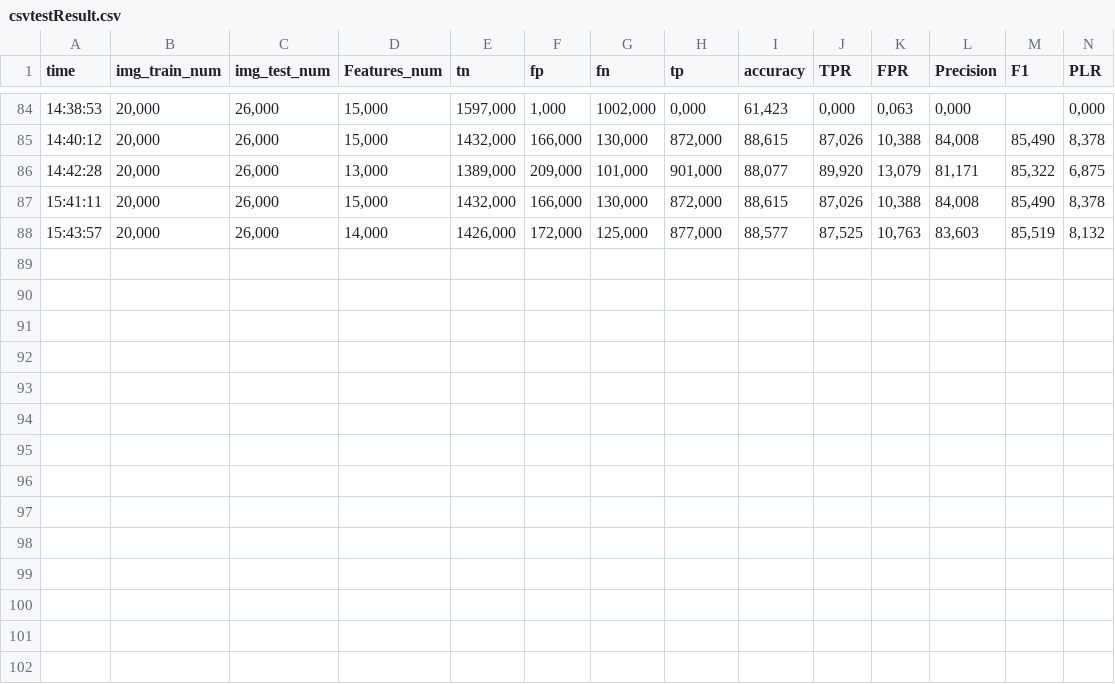
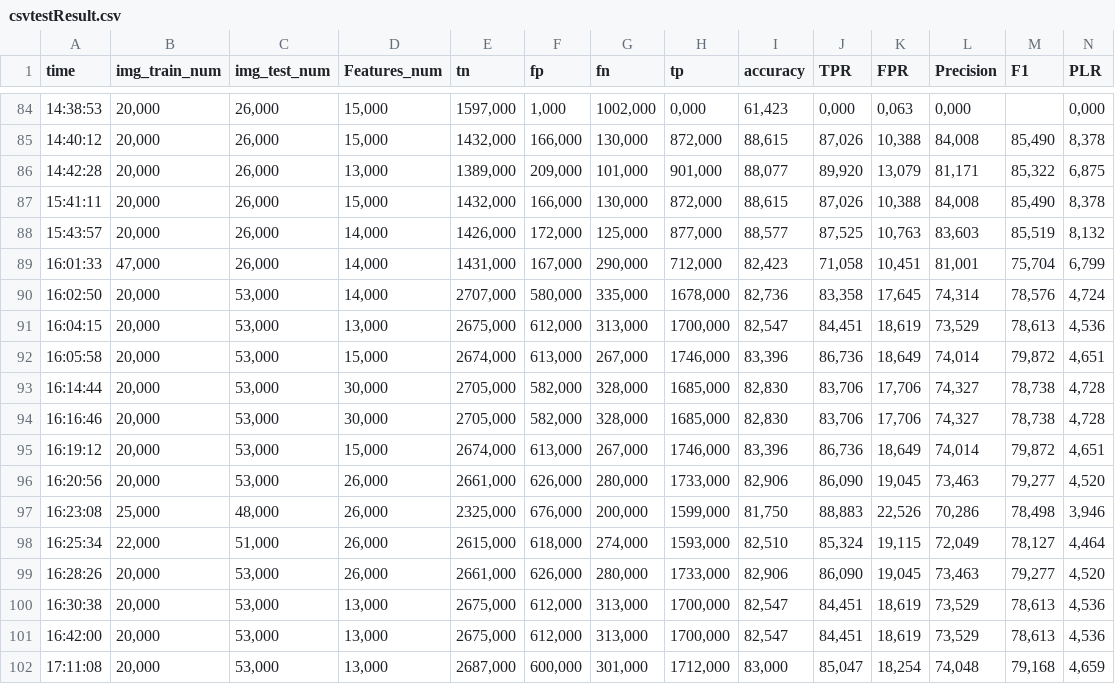
Before and after one commit to Andersonfw/Fire_detection, a CSV file: csvtestResult.csv, drawn as a sheet; only a part is shown, gaps mark what is left out.

```diff
--- a/csvtestResult.csv
+++ b/csvtestResult.csv
@@ -88 +88,15 @@ time;img_train_num;img_test_num;Features_num;tn;fp;fn;tp;accuracy;TPR;FPR;Precis
 15:43:57;20,000;26,000;14,000;1426,000;172,000;125,000;877,000;88,577;87,525;10,763;83,603;85,519;8,132
+16:01:33;47,000;26,000;14,000;1431,000;167,000;290,000;712,000;82,423;71,058;10,451;81,001;75,704;6,799
+16:02:50;20,000;53,000;14,000;2707,000;580,000;335,000;1678,000;82,736;83,358;17,645;74,314;78,576;4,724
+16:04:15;20,000;53,000;13,000;2675,000;612,000;313,000;1700,000;82,547;84,451;18,619;73,529;78,613;4,536
+16:05:58;20,000;53,000;15,000;2674,000;613,000;267,000;1746,000;83,396;86,736;18,649;74,014;79,872;4,651
+16:14:44;20,000;53,000;30,000;2705,000;582,000;328,000;1685,000;82,830;83,706;17,706;74,327;78,738;4,728
+16:16:46;20,000;53,000;30,000;2705,000;582,000;328,000;1685,000;82,830;83,706;17,706;74,327;78,738;4,728
+16:19:12;20,000;53,000;15,000;2674,000;613,000;267,000;1746,000;83,396;86,736;18,649;74,014;79,872;4,651
+16:20:56;20,000;53,000;26,000;2661,000;626,000;280,000;1733,000;82,906;86,090;19,045;73,463;79,277;4,520
+16:23:08;25,000;48,000;26,000;2325,000;676,000;200,000;1599,000;81,750;88,883;22,526;70,286;78,498;3,946
+16:25:34;22,000;51,000;26,000;2615,000;618,000;274,000;1593,000;82,510;85,324;19,115;72,049;78,127;4,464
+16:28:26;20,000;53,000;26,000;2661,000;626,000;280,000;1733,000;82,906;86,090;19,045;73,463;79,277;4,520
+16:30:38;20,000;53,000;13,000;2675,000;612,000;313,000;1700,000;82,547;84,451;18,619;73,529;78,613;4,536
+16:42:00;20,000;53,000;13,000;2675,000;612,000;313,000;1700,000;82,547;84,451;18,619;73,529;78,613;4,536
+17:11:08;20,000;53,000;13,000;2687,000;600,000;301,000;1712,000;83,000;85,047;18,254;74,048;79,168;4,659
```
Also changed, not shown: 31 other files.
